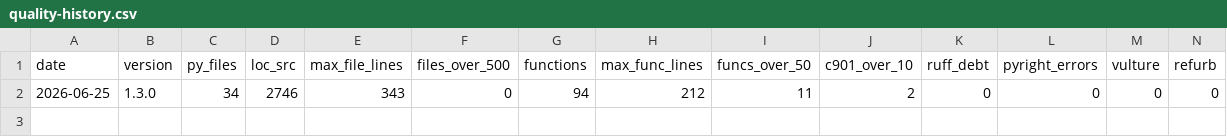
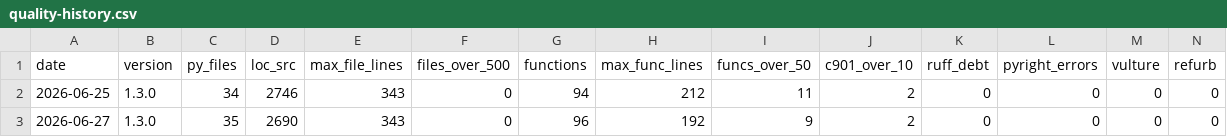
Before and after one commit to lduchosal/check_msdefender, a CSV file: doc/quality-history.csv, drawn as a sheet; only a part is shown; rows hold the shown columns only; the diff names each change by its address in the sheet, - before the commit and + after, or states it on an @@ line.

```diff
--- a/doc/quality-history.csv
+++ b/doc/quality-history.csv
+row 3: 2026-06-27 | 1.3.0 | 35 | 2690 | 343 | 0 | 96 | 192 | 9 | 2 | 0 | 0 | 0 | 0
```
Also changed, not shown: 11 other files.
